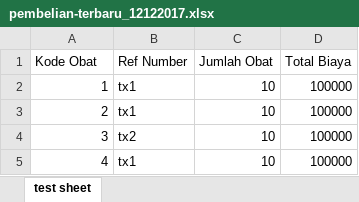
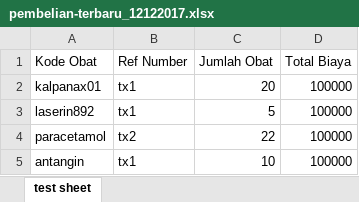
Before and after one commit to musadeq/dika1, an Excel workbook: public/data/pembelian/pembelian-terbaru_12122017.xlsx, sheet test sheet, drawn as a sheet; values as stored, in another font and other column widths than the file's, no borders; the diff names each change by its address in the sheet, - before the commit and + after, or states it on an @@ line.

```diff
--- a/public/data/pembelian/pembelian-terbaru_12122017.xlsx (sheet test sheet)
+++ b/public/data/pembelian/pembelian-terbaru_12122017.xlsx (sheet test sheet)
-A2 (Kode Obat): 1
+A2 (Kode Obat): kalpanax01
-C2 (Jumlah Obat): 10
+C2 (Jumlah Obat): 20
-A3 (Kode Obat): 2
+A3 (Kode Obat): laserin892
-C3 (Jumlah Obat): 10
+C3 (Jumlah Obat): 5
-A4 (Kode Obat): 3
+A4 (Kode Obat): paracetamol
-C4 (Jumlah Obat): 10
+C4 (Jumlah Obat): 22
-A5 (Kode Obat): 4
+A5 (Kode Obat): antangin
```
Also changed, not shown: public/data/penjualan/dailyoutput_15122017.xlsx, 8 other files.
